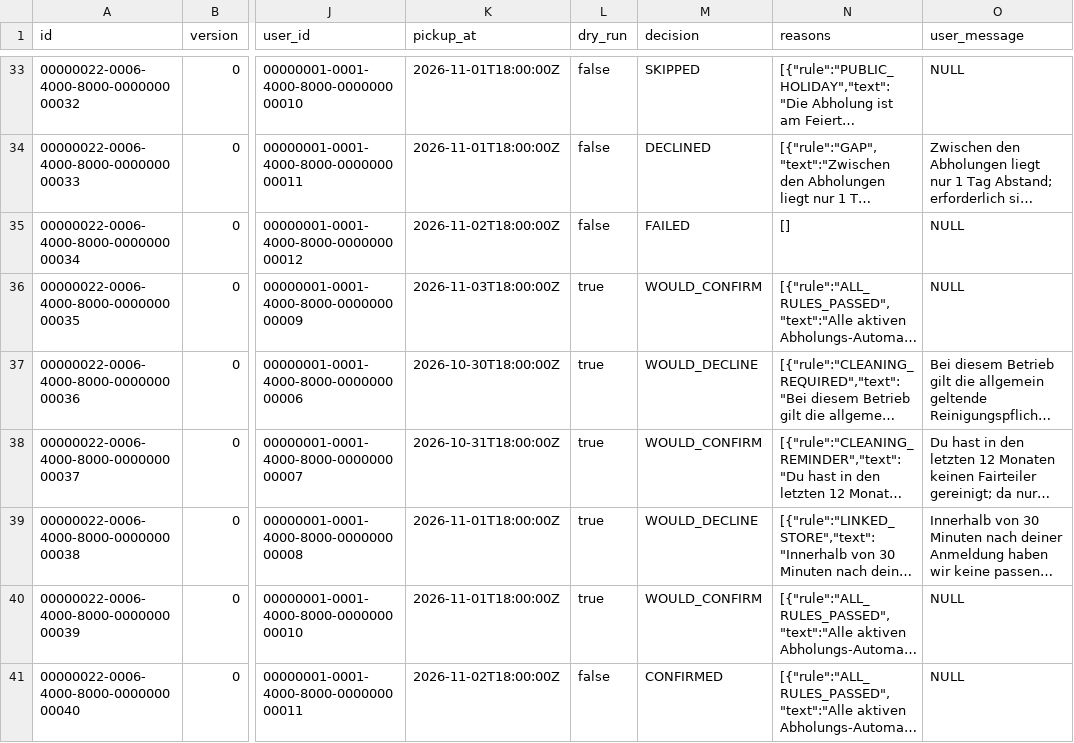
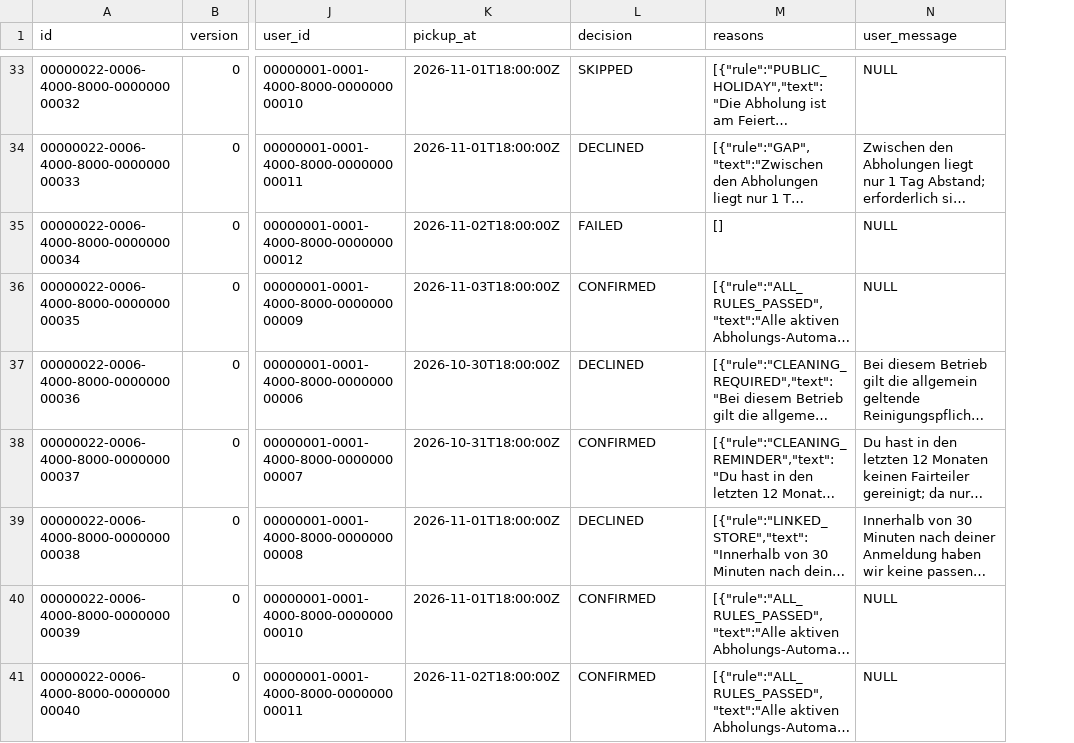
Before and after one commit to Epsuchti/foodsharing-platform-2.0, a CSV file: server/src/main/resources/db/seed/automation/pickup_policy_audit.csv, drawn as a sheet; only a part is shown, gaps mark what is left out; long unchanged cells end in …; removed rows and columns are numbered as before the commit, all else as after; the diff covers the shown part only; the diff names each change by its address in the sheet, - before the commit and + after, or states it on an @@ line.

```diff
--- a/server/src/main/resources/db/seed/automation/pickup_policy_audit.csv
+++ b/server/src/main/resources/db/seed/automation/pickup_policy_audit.csv
-column L (dry_run), rows 33-41: false | false | false | true | true | true | true | true | false
-L36 (decision): WOULD_CONFIRM
+L36 (decision): CONFIRMED
-L37 (decision): WOULD_DECLINE
+L37 (decision): DECLINED
-L38 (decision): WOULD_CONFIRM
+L38 (decision): CONFIRMED
-L39 (decision): WOULD_DECLINE
+L39 (decision): DECLINED
-L40 (decision): WOULD_CONFIRM
+L40 (decision): CONFIRMED
```
Also changed, not shown: 10 edited cells elsewhere in this file, server/src/main/resources/db/seed/automation/open_slot_advert.csv, server/src/main/resources/db/seed/automation/open_slot_advert_audit.csv, 15 other files.
